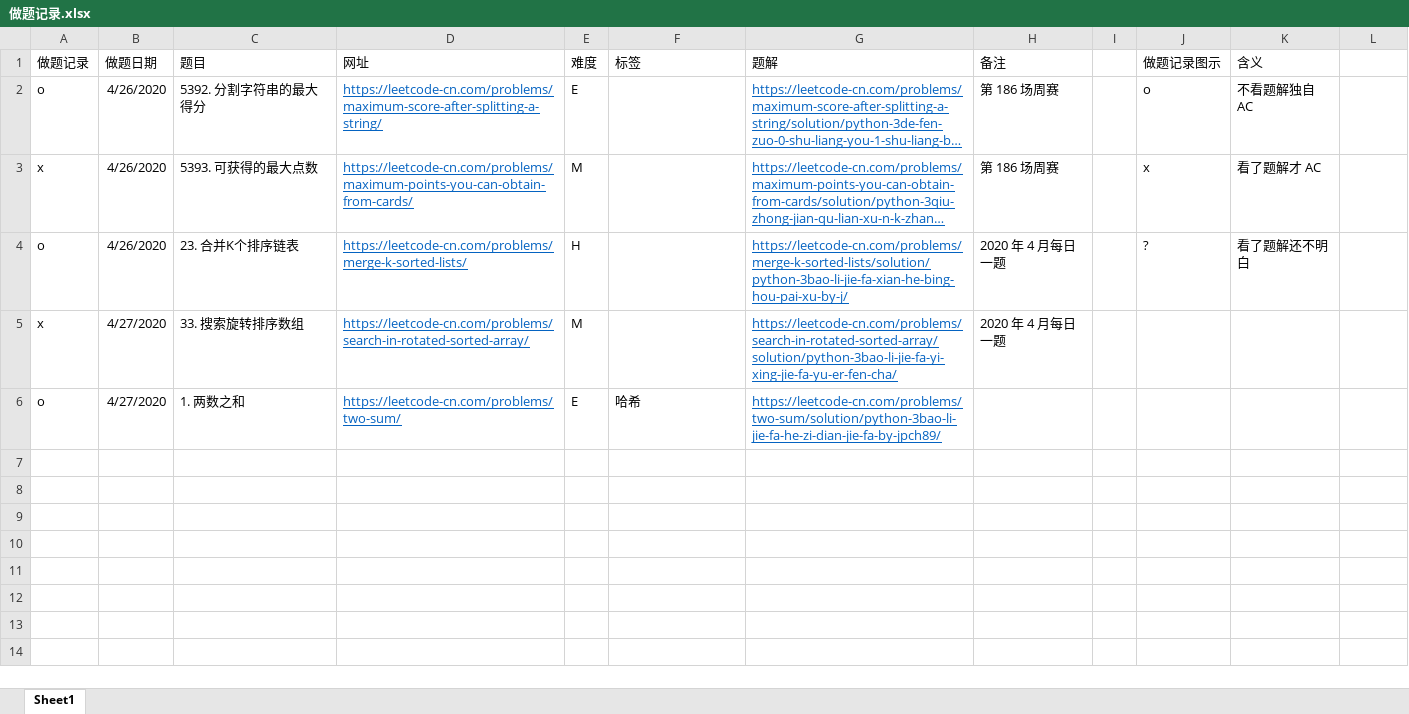
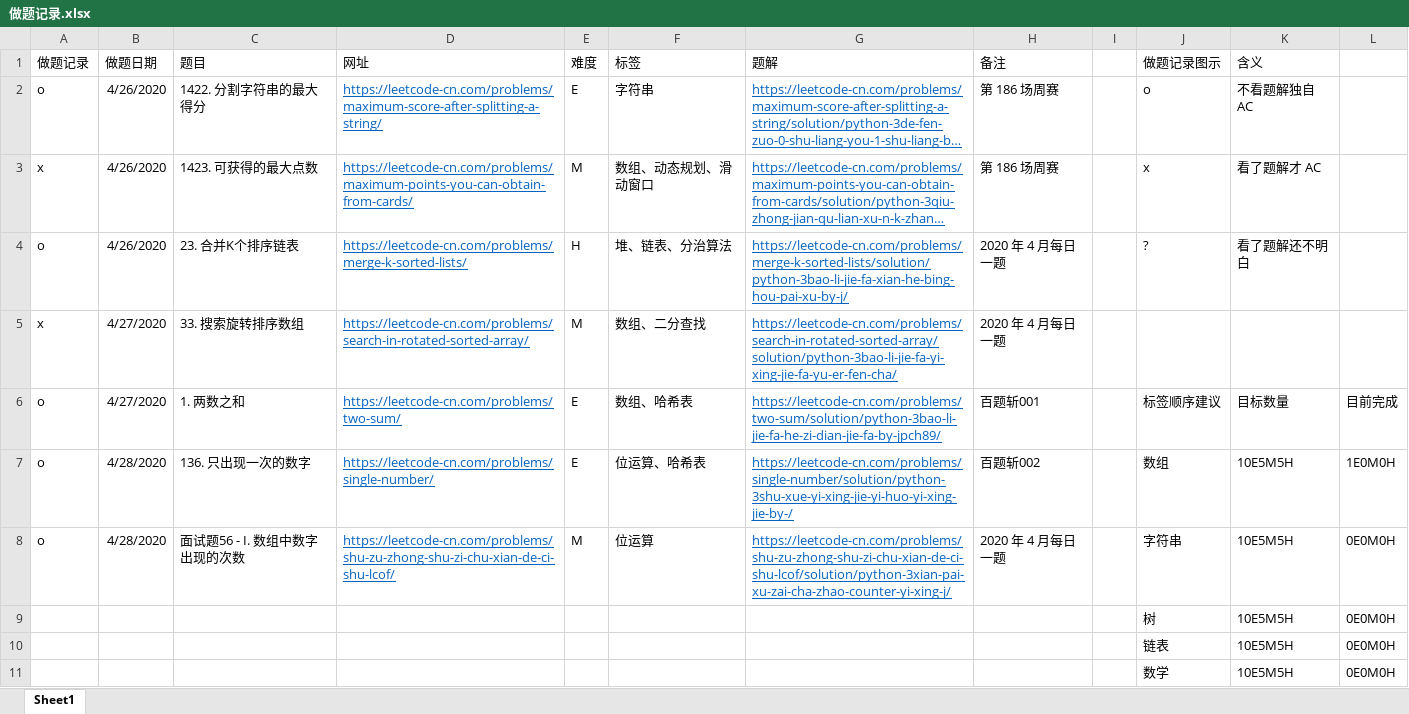
Before and after one commit to jpch89/leetcode, an Excel workbook: 做题记录.xlsx, sheet Sheet1, drawn as a sheet; long unchanged cells end in …; values as stored, in another font and other column widths than the file's, no borders; the diff names each change by its address in the sheet, - before the commit and + after, or states it on an @@ line.

Commit message:
add 2 solution

```diff
--- a/做题记录.xlsx (sheet Sheet1)
+++ b/做题记录.xlsx (sheet Sheet1)
-C2 (题目): 5392. 分割字符串的最大得分
+C2 (题目): 1422. 分割字符串的最大得分
-F2 (标签): (empty)
+F2 (标签): 字符串
-C3 (题目): 5393. 可获得的最大点数
+C3 (题目): 1423. 可获得的最大点数
-F3 (标签): (empty)
+F3 (标签): 数组、动态规划、滑动窗口
-F4 (标签): (empty)
+F4 (标签): 堆、链表、分治算法
-F5 (标签): (empty)
+F5 (标签): 数组、二分查找
-F6 (标签): 哈希
+F6 (标签): 数组、哈希表
-H6 (备注): (empty)
+H6 (备注): 百题斩001
-J6 (做题记录图示): (empty)
+J6 (做题记录图示): 标签顺序建议
-K6 (含义): (empty)
+K6 (含义): 目标数量
-L6: (empty)
+L6: 目前完成
+row 7: o | 4/28/2020 | 136. 只出现一次的数字 | https://leetcode-cn.com/problems/single-number/ | E | 位运算、哈希表 | https://leetcode-cn.com/problems/single-number/solution/python-3shu-xue-yi-xing-jie-yi-huo-yi-xing-jie-by-/ | 百题斩002 |  | 数组 | 10E5M5H | 1E0M0H
+row 8: o | 4/28/2020 | 面试题56 - I. 数组中数字出现的次数 | https://leetcode-cn.com/problems/shu-zu-zhong-shu-zi-chu-xian-de-ci-shu-lcof/ | M | 位运算 | https://leetcode-cn.com/problems/shu-zu-zhong-shu-zi-chu-xian-de-ci-shu-lcof/solution/python-3xian-pai-xu-zai-cha-zhao-counter-yi-xing-j/ | 2020 年 4 月每日一题 |  | 字符串 | 10E5M5H | 0E0M0H
+row 9:  |  |  |  |  |  |  |  |  | 树 | 10E5M5H | 0E0M0H
+row 10:  |  |  |  |  |  |  |  |  | 链表 | 10E5M5H | 0E0M0H
+row 11:  |  |  |  |  |  |  |  |  | 数学 | 10E5M5H | 0E0M0H
```
Also changed, not shown: 2 other files.
